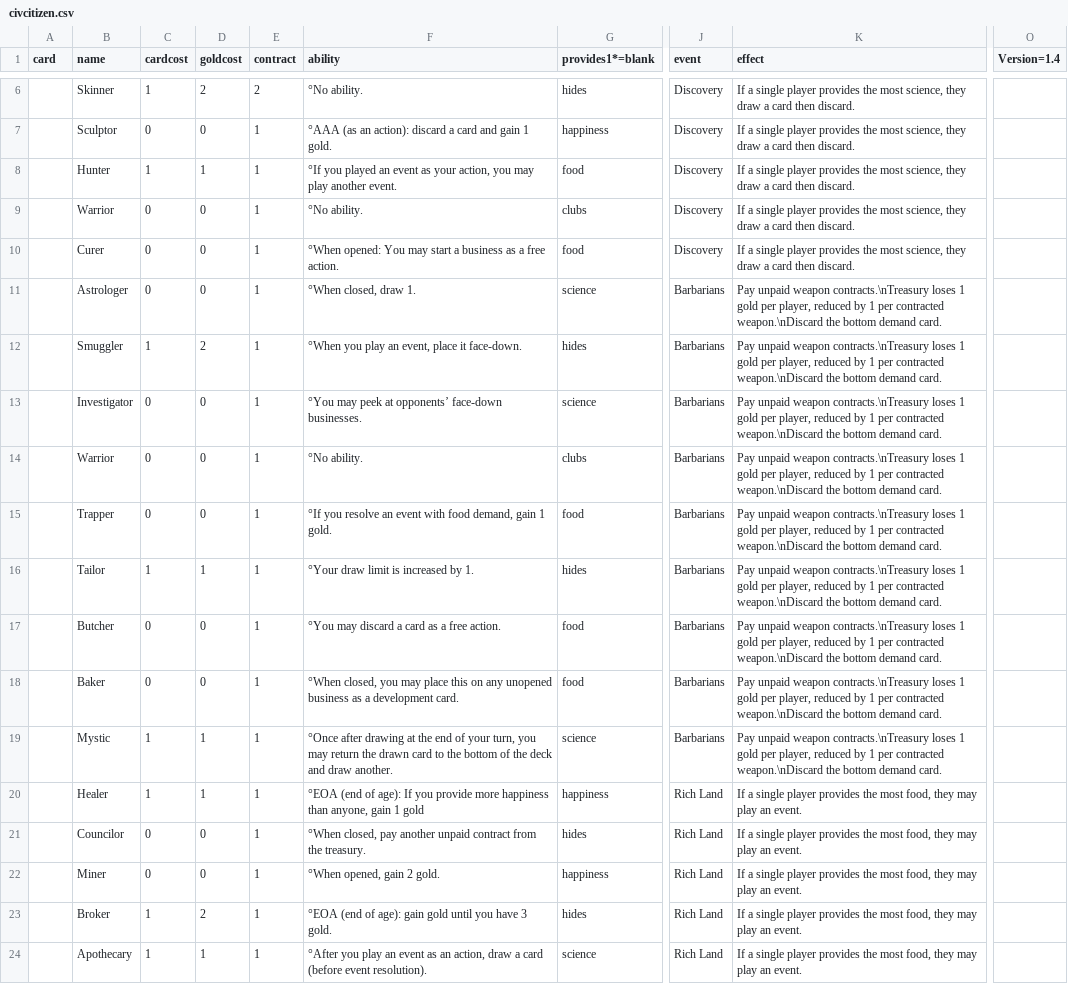
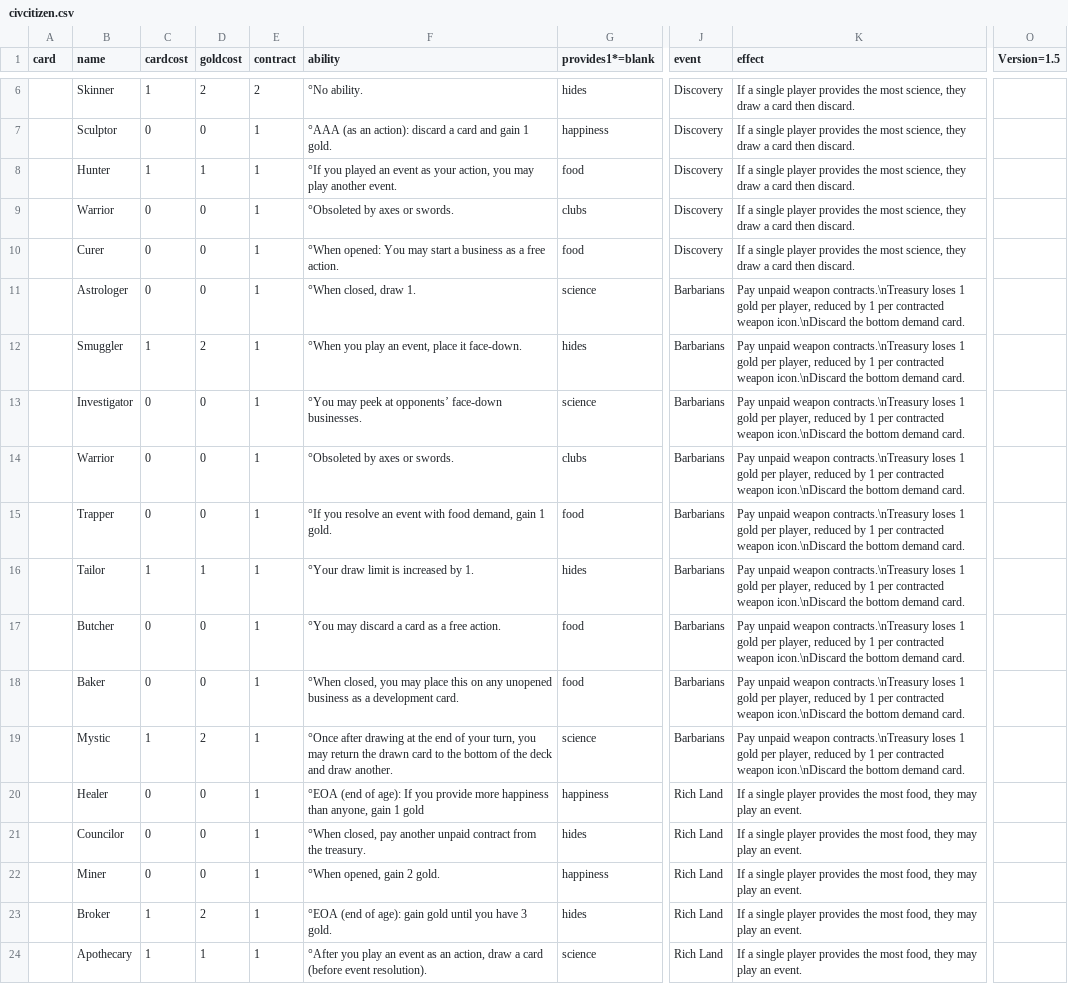
Before and after one commit to jaafit/civ-citizen, a CSV file: cards/civcitizen.csv, drawn as a sheet; only a part is shown, gaps mark what is left out; the diff covers the shown part only; the diff names each change by its address in the sheet, - before the commit and + after, or states it on an @@ line.

Commit message:
1.5 Weapon obsoletion returns. Barbarian events further streamlined. Conquest now requires 2x[player count] Nerfed: Alchemist Boosted: Healer, Juggler, Shrine, Theater, Bridge, Market.

```diff
--- a/cards/civcitizen.csv
+++ b/cards/civcitizen.csv
-O1: Version=1.4
+O1: Version=1.5
-F9 (ability): °No ability.
+F9 (ability): °Obsoleted by axes or swords.
-K11:K19 (effect): …per contracted weapon.\nDiscard the bottom…
+K11:K19 (effect): …per contracted weapon icon.\nDiscard the bottom…
-F14 (ability): °No ability.
+F14 (ability): °Obsoleted by axes or swords.
-D19 (goldcost): 1
+D19 (goldcost): 2
-C20 (cardcost): 1
+C20 (cardcost): 0
-D20 (goldcost): 1
+D20 (goldcost): 0
```
Also changed, not shown: 45 edited cells elsewhere in this file, 19 other files.
